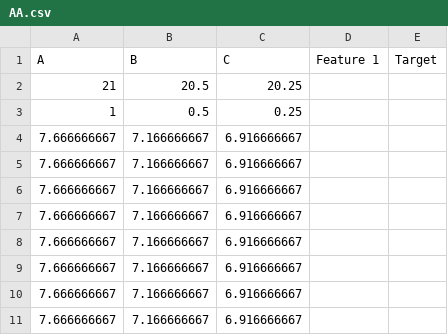
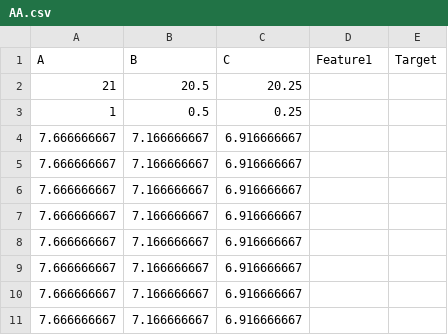
Before and after one commit to Sodikaa/AA, a CSV file: AA.csv, drawn as a sheet.

Commit message:
Update AA.csv

```diff
--- a/AA.csv
+++ b/AA.csv
@@ -1,2 +1,2 @@
-A,B,C,Feature 1,Target
+A,B,C,Feature1,Target
 21,20.5,20.25,,
```
